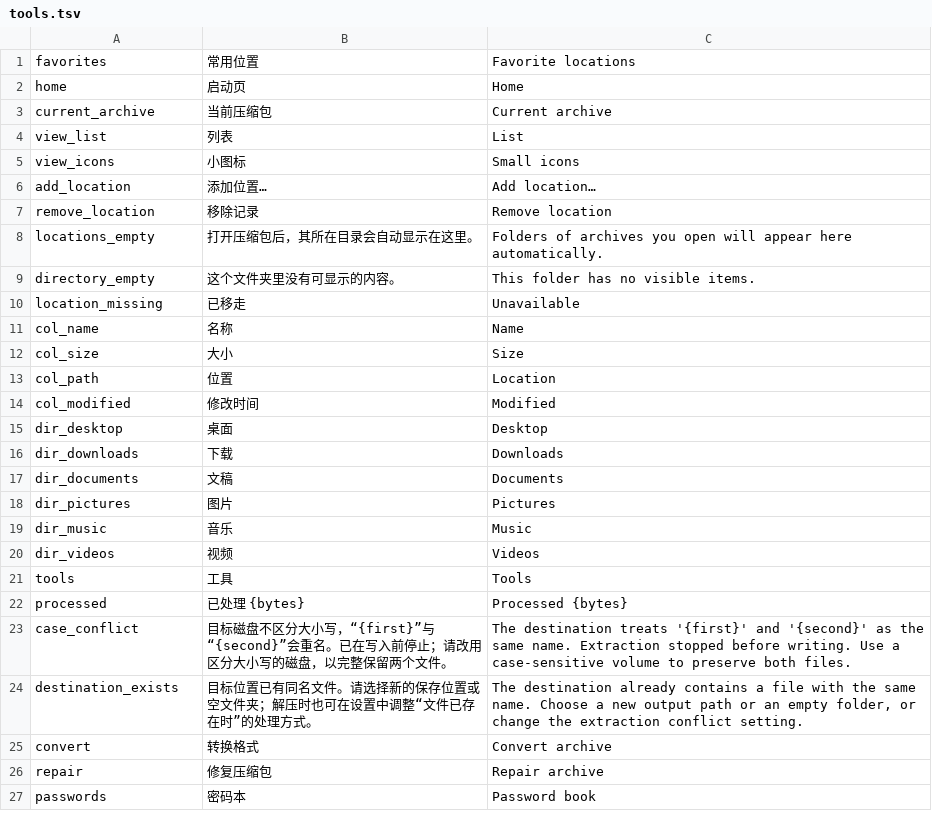
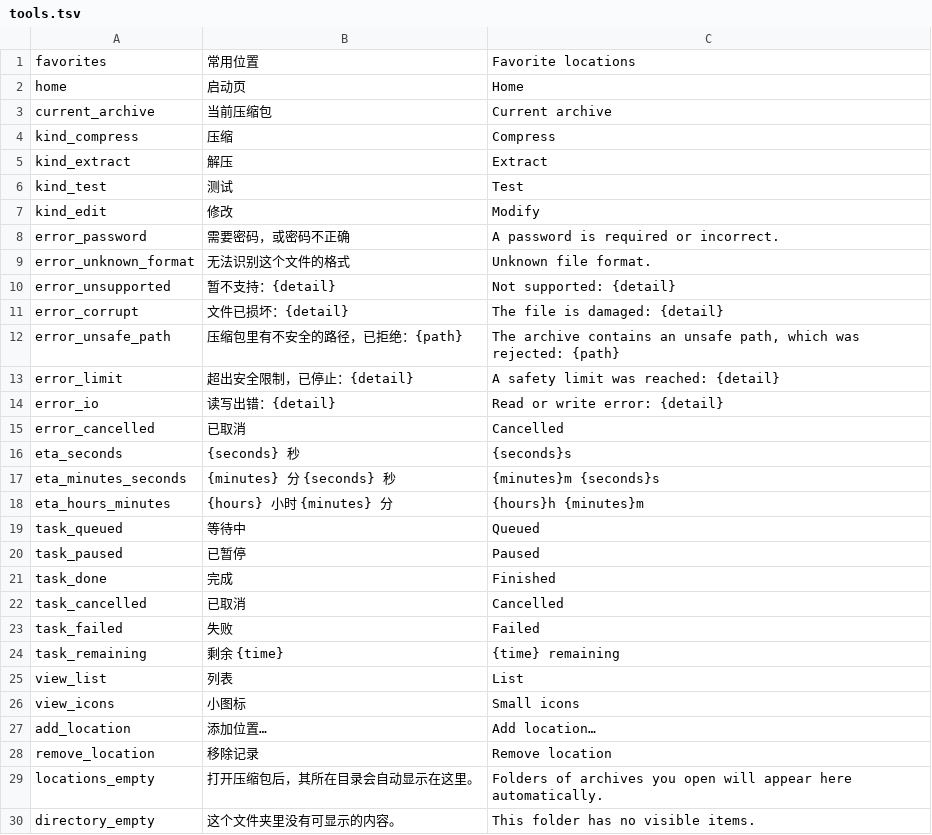
Before and after one commit to yuhuotech/rustzip, a TSV file: apps/gui/resources/tools.tsv, drawn as a sheet; only a part is shown; the shorter side is filled out with more unchanged rows; the diff covers the shown part only; the diff names each change by its address in the sheet, - before the commit and + after, or states it on an @@ line.

```diff
--- a/apps/gui/resources/tools.tsv
+++ b/apps/gui/resources/tools.tsv
+row 4: kind_compress | 压缩 | Compress
+row 5: kind_extract | 解压 | Extract
+row 6: kind_test | 测试 | Test
+row 7: kind_edit | 修改 | Modify
+row 8: error_password | 需要密码，或密码不正确 | A password is required or incorrect.
+row 9: error_unknown_format | 无法识别这个文件的格式 | Unknown file format.
+row 10: error_unsupported | 暂不支持：{detail} | Not supported: {detail}
+row 11: error_corrupt | 文件已损坏：{detail} | The file is damaged: {detail}
+row 12: error_unsafe_path | 压缩包里有不安全的路径，已拒绝：{path} | The archive contains an unsafe path, which was rejected: {path}
+row 13: error_limit | 超出安全限制，已停止：{detail} | A safety limit was reached: {detail}
+row 14: error_io | 读写出错：{detail} | Read or write error: {detail}
+row 15: error_cancelled | 已取消 | Cancelled
+row 16: eta_seconds | {seconds} 秒 | {seconds}s
+row 17: eta_minutes_seconds | {minutes} 分 {seconds} 秒 | {minutes}m {seconds}s
+row 18: eta_hours_minutes | {hours} 小时 {minutes} 分 | {hours}h {minutes}m
+row 19: task_queued | 等待中 | Queued
+row 20: task_paused | 已暂停 | Paused
+row 21: task_done | 完成 | Finished
+row 22: task_cancelled | 已取消 | Cancelled
+row 23: task_failed | 失败 | Failed
+row 24: task_remaining | 剩余 {time} | {time} remaining
```
Also changed, not shown: 42 added rows elsewhere in this file, 8 other files.
